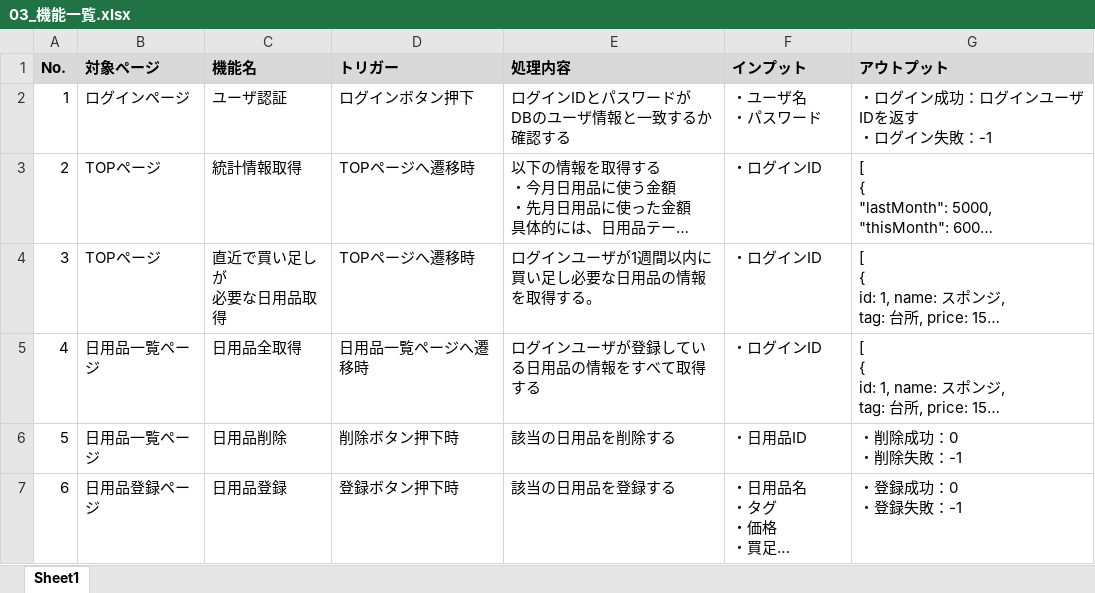
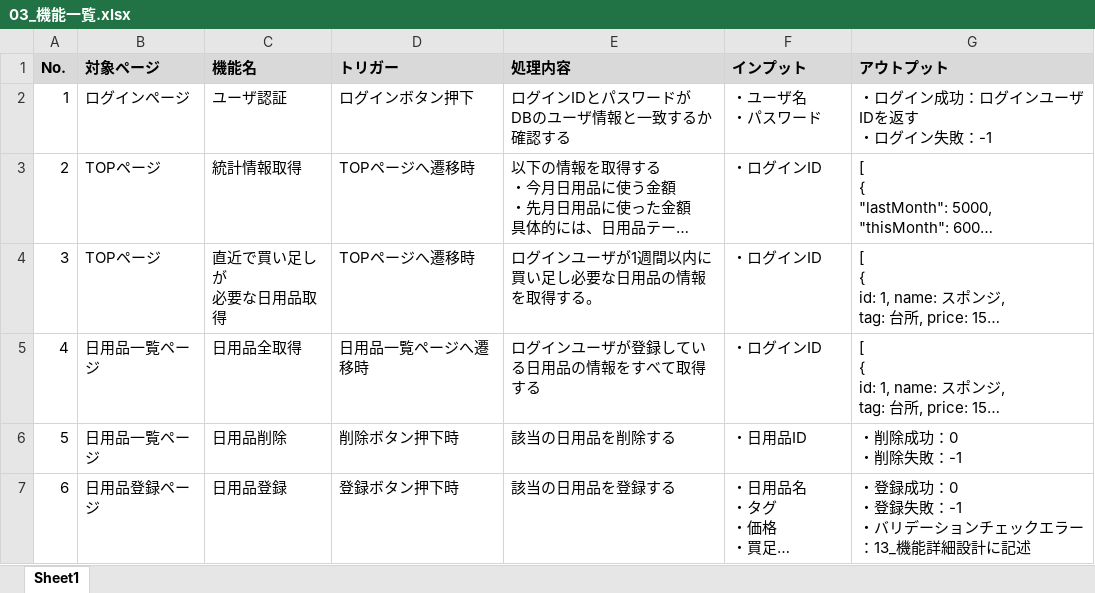
Before and after one commit to EijiToriki/DairyProductAlermApp, an Excel workbook: 00_基本設計/03_機能一覧.xlsx, sheet Sheet1, drawn as a sheet; long unchanged cells end in …; values as stored, in another font and other column widths than the file's, no borders; ↵ is a line break in a cell; the diff names each change by its address in the sheet, - before the commit and + after, or states it on an @@ line.

```diff
--- a/00_基本設計/03_機能一覧.xlsx (sheet Sheet1)
+++ b/00_基本設計/03_機能一覧.xlsx (sheet Sheet1)
-G7 (アウトプット): ・登録成功：0 ↵ ・登録失敗：-1
+G7 (アウトプット): ・登録成功：0 ↵ ・登録失敗：-1 ↵ ・バリデーションチェックエラー：13_機能詳細設計に記述
```
Also changed, not shown: 3 other files.
